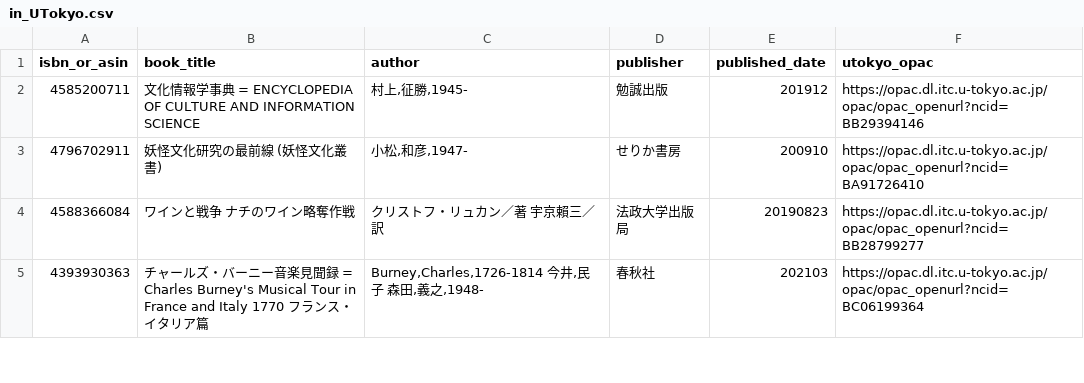
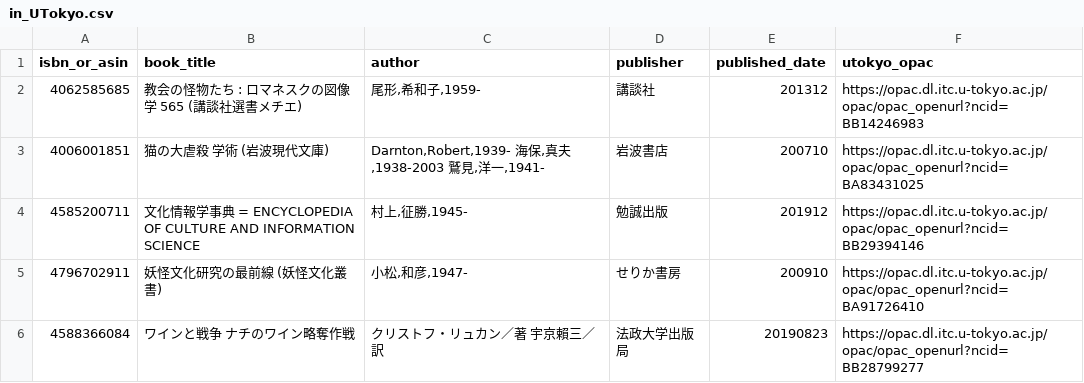
Before and after one commit to stepney141/bookmeter, a CSV file: csv/in_UTokyo.csv, drawn as a sheet; only a part is shown; the shorter side is filled out with more unchanged rows.

```diff
--- a/csv/in_UTokyo.csv
+++ b/csv/in_UTokyo.csv
@@ -1,2 +1,4 @@
 isbn_or_asin,book_title,author,publisher,published_date,utokyo_opac
+4062585685,教会の怪物たち : ロマネスクの図像学 565 (講談社選書メチエ),"尾形,希和子,1959-",講談社,201312,https://opac.dl.itc.u-tokyo.ac.jp/opac/opac_openurl?ncid=BB14246983
+4006001851,猫の大虐殺 学術 (岩波現代文庫),"Darnton,Robert,1939- 海保,真夫,1938-2003 鷲見,洋一,1941-",岩波書店,200710,https://opac.dl.itc.u-tokyo.ac.jp/opac/opac_openurl?ncid=BA83431025
 4585200711,文化情報学事典 = ENCYCLOPEDIA OF CULTURE AND INFORMATION SCIENCE,"村上,征勝,1945-",勉誠出版,201912,https://opac.dl.itc.u-tokyo.ac.jp/opac/opac_openurl?ncid=BB29394146
```
Also changed, not shown: csv/bookmeter_wish_books.csv, csv/in_Sophia.csv, 5 other files.
